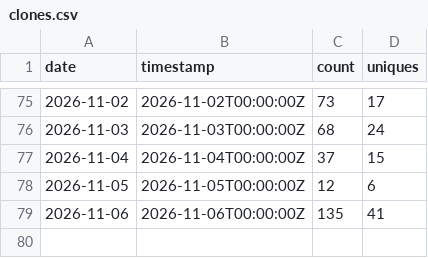
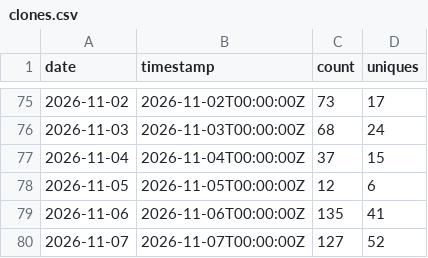
Before and after one commit to BabakBar/BoringHannover, a CSV file: data/clones.csv, drawn as a sheet; only a part is shown, gaps mark what is left out.

```diff
--- a/data/clones.csv
+++ b/data/clones.csv
@@ -79 +79,2 @@ date,timestamp,count,uniques
 2026-11-06,2026-11-06T00:00:00Z,135,41
+2026-11-07,2026-11-07T00:00:00Z,127,52
```
Also changed, not shown: data/views.csv, 5 other files.
